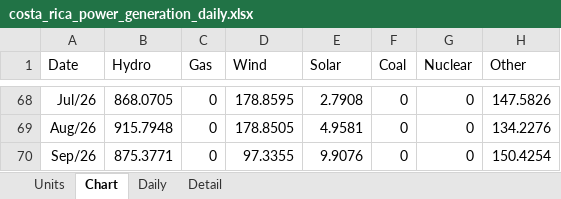
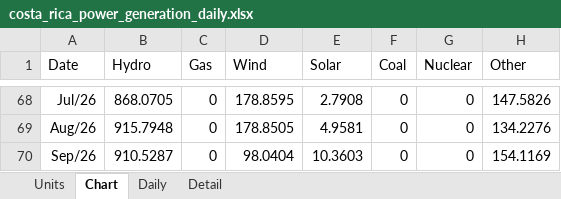
Before and after one commit to thomasdalton9/Energy-public, an Excel workbook: output/Data and Chart Outputs/costa_rica_power_generation_daily.xlsx, sheet Chart, drawn as a sheet; only a part is shown, gaps mark what is left out; values as stored, in another font and other column widths than the file's, no borders; charts and pictures not drawn; the diff names each change by its address in the sheet, - before the commit and + after, or states it on an @@ line.

```diff
--- a/output/Data and Chart Outputs/costa_rica_power_generation_daily.xlsx (sheet Chart)
+++ b/output/Data and Chart Outputs/costa_rica_power_generation_daily.xlsx (sheet Chart)
-B70 (Hydro): 875.3771
+B70 (Hydro): 910.5287
-D70 (Wind): 97.3355
+D70 (Wind): 98.0404
-E70 (Solar): 9.9076
+E70 (Solar): 10.3603
-H70 (Other): 150.4254
+H70 (Other): 154.1169
```
Also changed, not shown: sheet Daily, sheet Detail, sheet Units, charts or pictures.
